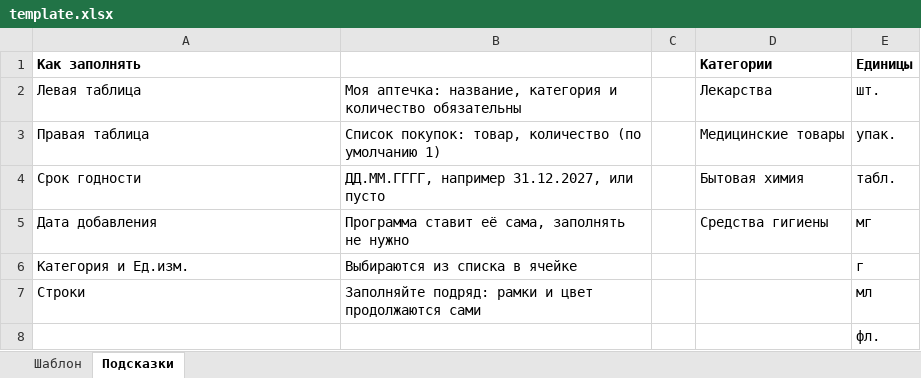
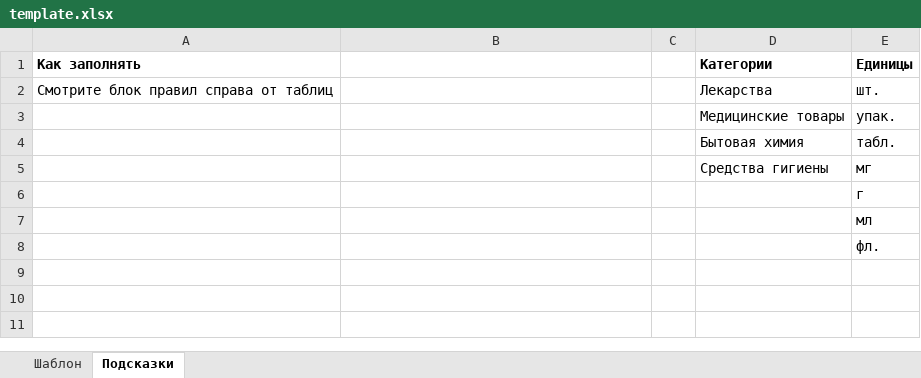
Before and after one commit to nessquish/domashnyaya-aptechka, an Excel workbook: pharmacy/assets/template.xlsx, sheet Подсказки, drawn as a sheet; values as stored, in another font and other column widths than the file's, no borders; removed rows and columns are numbered as before the commit, all else as after; the diff names each change by its address in the sheet, - before the commit and + after, or states it on an @@ line.

Commit message:
Шаблон: списки прямо в ячейках, без столбца даты добавления; сборка шаблона скриптом

```diff
--- a/pharmacy/assets/template.xlsx (sheet Подсказки)
+++ b/pharmacy/assets/template.xlsx (sheet Подсказки)
-A2 (Как заполнять): Левая таблица
+A2 (Как заполнять): Смотрите блок правил справа от таблиц
-B2: Моя аптечка: название, категория и количество обязательны
+B2: (empty)
-A3 (Как заполнять): Правая таблица
+A3 (Как заполнять): (empty)
-B3: Список покупок: товар, количество (по умолчанию 1)
+B3: (empty)
-A4 (Как заполнять): Срок годности
+A4 (Как заполнять): (empty)
-B4: ДД.ММ.ГГГГ, например 31.12.2027, или пусто
+B4: (empty)
-A5 (Как заполнять): Дата добавления
+A5 (Как заполнять): (empty)
-B5: Программа ставит её сама, заполнять не нужно
+B5: (empty)
-row 6: Категория и Ед.изм. | Выбираются из списка в ячейке |  |  | г
-row 7: Строки | Заполняйте подряд: рамки и цвет продолжаются сами |  |  | мл
+row 6:  |  |  |  | г
+row 7:  |  |  |  | мл
```
Also changed, not shown: sheet Шаблон, 2 other files.
